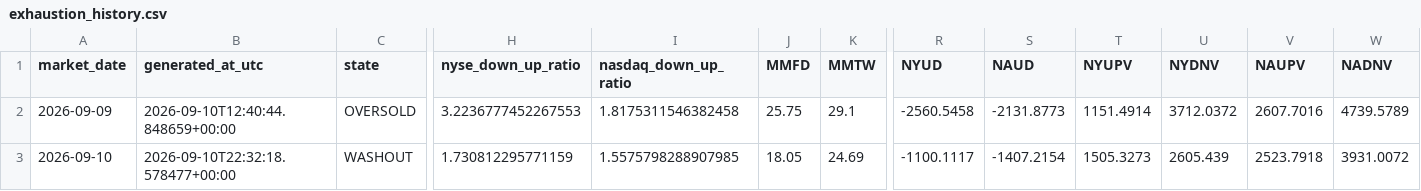
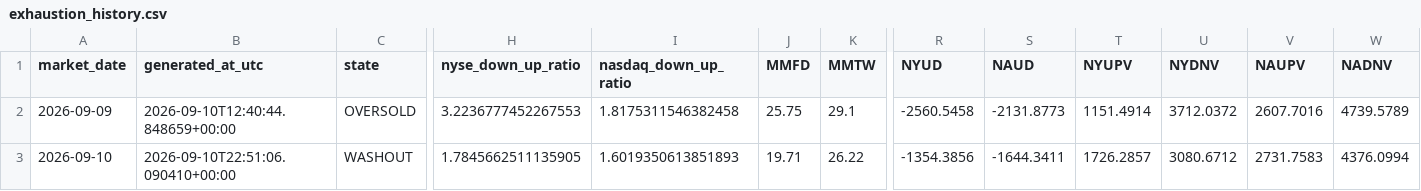
Before and after one commit to arjunthak0522/swing-intelligence, a CSV file: data/reentry/exhaustion_history.csv, drawn as a sheet; only a part is shown, gaps mark what is left out; the diff names each change by its address in the sheet, - before the commit and + after, or states it on an @@ line.

```diff
--- a/data/reentry/exhaustion_history.csv
+++ b/data/reentry/exhaustion_history.csv
-B3 (generated_at_utc): 2026-09-10T22:32:18.578477+00:00
+B3 (generated_at_utc): 2026-09-10T22:51:06.090410+00:00
-H3 (nyse_down_up_ratio): 1.730812295771159
+H3 (nyse_down_up_ratio): 1.7845662511135905
-I3 (nasdaq_down_up_ratio): 1.5575798288907985
+I3 (nasdaq_down_up_ratio): 1.6019350613851893
-J3 (MMFD): 18.05
+J3 (MMFD): 19.71
-K3 (MMTW): 24.69
+K3 (MMTW): 26.22
-R3 (NYUD): -1100.1117
+R3 (NYUD): -1354.3856
-S3 (NAUD): -1407.2154
+S3 (NAUD): -1644.3411
-T3 (NYUPV): 1505.3273
+T3 (NYUPV): 1726.2857
-U3 (NYDNV): 2605.439
+U3 (NYDNV): 3080.6712
-V3 (NAUPV): 2523.7918
+V3 (NAUPV): 2731.7583
-W3 (NADNV): 3931.0072
+W3 (NADNV): 4376.0994
```
